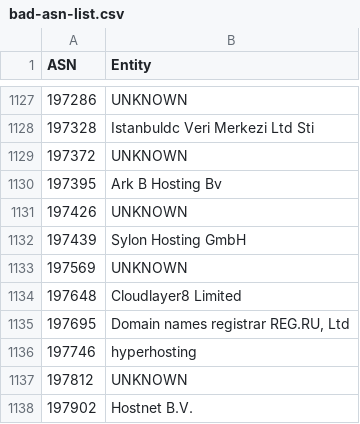
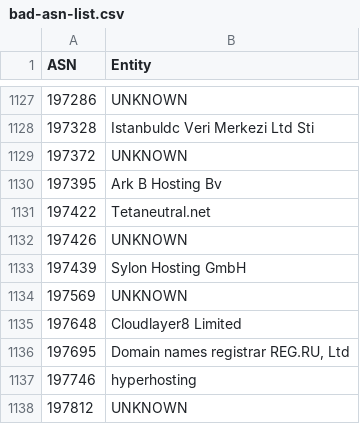
Before and after one commit to AndrewDaws/bad-asn-list, a CSV file: bad-asn-list.csv, drawn as a sheet; only a part is shown, gaps mark what is left out; the shorter side is filled out with more unchanged rows; the diff names each change by its address in the sheet, - before the commit and + after, or states it on an @@ line.

```diff
--- a/bad-asn-list.csv
+++ b/bad-asn-list.csv
+row 1131: 197422 | Tetaneutral.net
```
Also changed, not shown: bad-asn-list-risky.csv.
